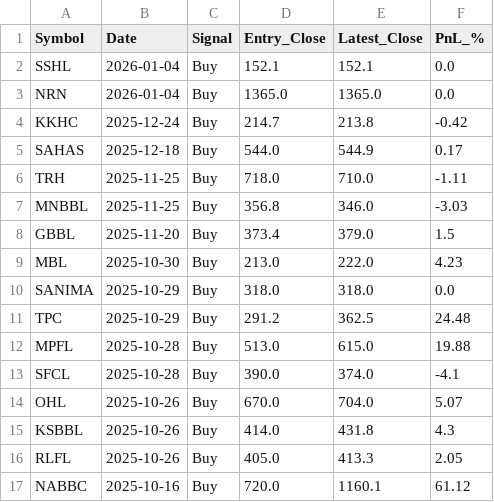
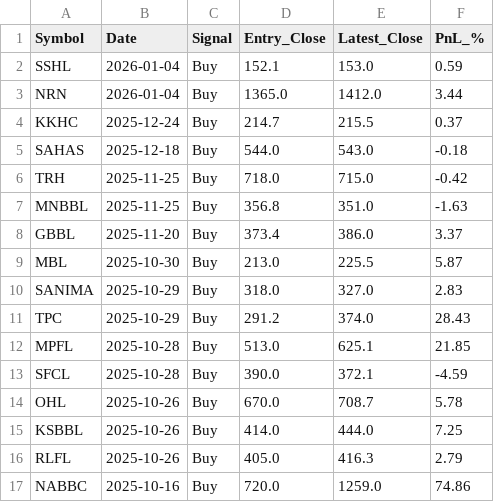
Before and after one commit to iamsrijit/Nepse, a CSV file: RSI_LT_30_LATEST.csv, drawn as a sheet; only a part is shown; the diff covers the shown part only.

```diff
--- a/RSI_LT_30_LATEST.csv
+++ b/RSI_LT_30_LATEST.csv
@@ -1,17 +1,17 @@
 Symbol,Date,Signal,Entry_Close,Latest_Close,PnL_%
-SSHL,2026-01-04,Buy,152.1,152.1,0.0
-NRN,2026-01-04,Buy,1365.0,1365.0,0.0
-KKHC,2025-12-24,Buy,214.7,213.8,-0.42
-SAHAS,2025-12-18,Buy,544.0,544.9,0.17
-TRH,2025-11-25,Buy,718.0,710.0,-1.11
-MNBBL,2025-11-25,Buy,356.8,346.0,-3.03
-GBBL,2025-11-20,Buy,373.4,379.0,1.5
-MBL,2025-10-30,Buy,213.0,222.0,4.23
-SANIMA,2025-10-29,Buy,318.0,318.0,0.0
-TPC,2025-10-29,Buy,291.2,362.5,24.48
-MPFL,2025-10-28,Buy,513.0,615.0,19.88
-SFCL,2025-10-28,Buy,390.0,374.0,-4.1
-OHL,2025-10-26,Buy,670.0,704.0,5.07
-KSBBL,2025-10-26,Buy,414.0,431.8,4.3
-RLFL,2025-10-26,Buy,405.0,413.3,2.05
-NABBC,2025-10-16,Buy,720.0,1160.1,61.12
+SSHL,2026-01-04,Buy,152.1,153.0,0.59
+NRN,2026-01-04,Buy,1365.0,1412.0,3.44
+KKHC,2025-12-24,Buy,214.7,215.5,0.37
+SAHAS,2025-12-18,Buy,544.0,543.0,-0.18
+TRH,2025-11-25,Buy,718.0,715.0,-0.42
+MNBBL,2025-11-25,Buy,356.8,351.0,-1.63
+GBBL,2025-11-20,Buy,373.4,386.0,3.37
+MBL,2025-10-30,Buy,213.0,225.5,5.87
+SANIMA,2025-10-29,Buy,318.0,327.0,2.83
+TPC,2025-10-29,Buy,291.2,374.0,28.43
+MPFL,2025-10-28,Buy,513.0,625.1,21.85
+SFCL,2025-10-28,Buy,390.0,372.1,-4.59
+OHL,2025-10-26,Buy,670.0,708.7,5.78
+KSBBL,2025-10-26,Buy,414.0,444.0,7.25
+RLFL,2025-10-26,Buy,405.0,416.3,2.79
+NABBC,2025-10-16,Buy,720.0,1259.0,74.86
```
Also changed, not shown: 168 edited cells elsewhere in this file.
